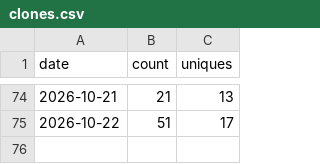
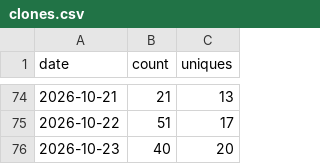
Before and after one commit to HafidIdrissi/github-traffic-archive, a CSV file: traffic/HafidIdrissi__github-traffic-archive/clones.csv, drawn as a sheet; only a part is shown, gaps mark what is left out; the diff names each change by its address in the sheet, - before the commit and + after, or states it on an @@ line.

```diff
--- a/traffic/HafidIdrissi__github-traffic-archive/clones.csv
+++ b/traffic/HafidIdrissi__github-traffic-archive/clones.csv
+row 76: 2026-10-23 | 40 | 20
```
Also changed, not shown: traffic/HafidIdrissi__github-traffic-archive/views.csv, 4 other files.
